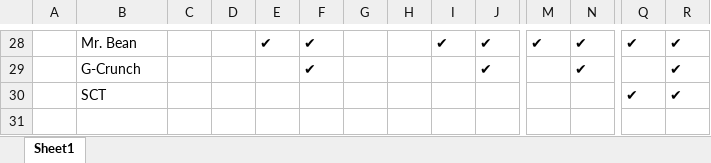
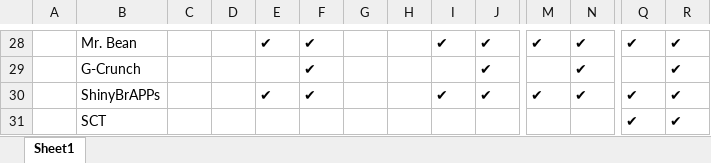
Before and after one commit to plantbreeding/BrAPI-Manuscript2, an Excel workbook: content/images/BrAPI_Application_Chart.xlsx, sheet Sheet1, drawn as a sheet; only a part is shown, gaps mark what is left out; values as stored, in another font and other column widths than the file's, no cell formats; rows hold the shown columns only; the diff names each change by its address in the sheet, - before the commit and + after, or states it on an @@ line.

```diff
--- a/content/images/BrAPI_Application_Chart.xlsx (sheet Sheet1)
+++ b/content/images/BrAPI_Application_Chart.xlsx (sheet Sheet1)
+row 30:  | ShinyBrAPPs |  |  | ✔ | ✔ |  |  | ✔ | ✔ | ✔ | ✔ | ✔ | ✔
```
Also changed, not shown: cell formats, 4 other files.
